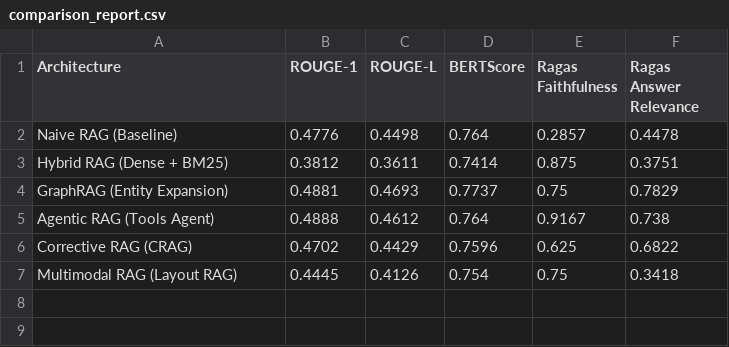
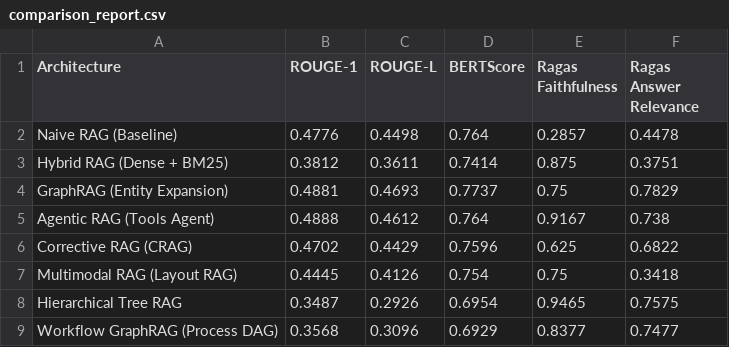
Before and after one commit to reon01425-glitch/Chatbot-RAG-Comparison, a CSV file: comparison_report.csv, drawn as a sheet.

Commit message:
feat: add hierarchical and workflow graph RAG architectures, evaluation scripts, and formal study documentation

```diff
--- a/comparison_report.csv
+++ b/comparison_report.csv
@@ -7 +7,3 @@ Corrective RAG (CRAG),0.4702,0.4429,0.7596,0.625,0.6822
 Multimodal RAG (Layout RAG),0.4445,0.4126,0.754,0.75,0.3418
+Hierarchical Tree RAG,0.3487,0.2926,0.6954,0.9465,0.7575
+Workflow GraphRAG (Process DAG),0.3568,0.3096,0.6929,0.8377,0.7477
```
Also changed, not shown: 16 other files.
